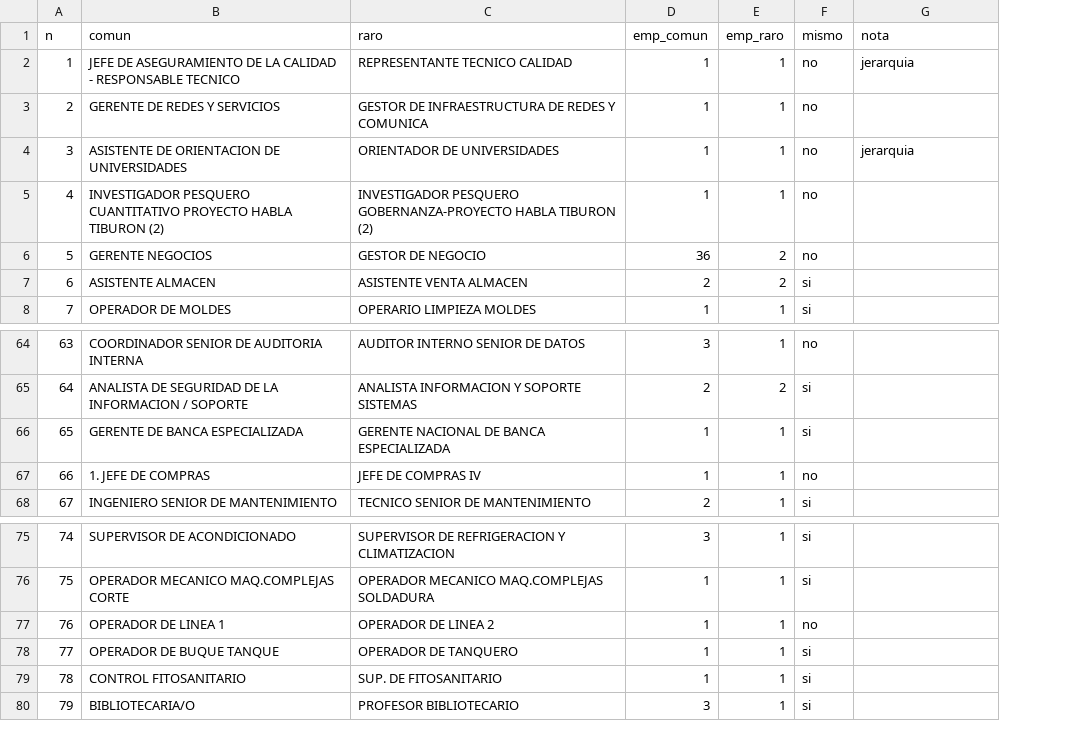
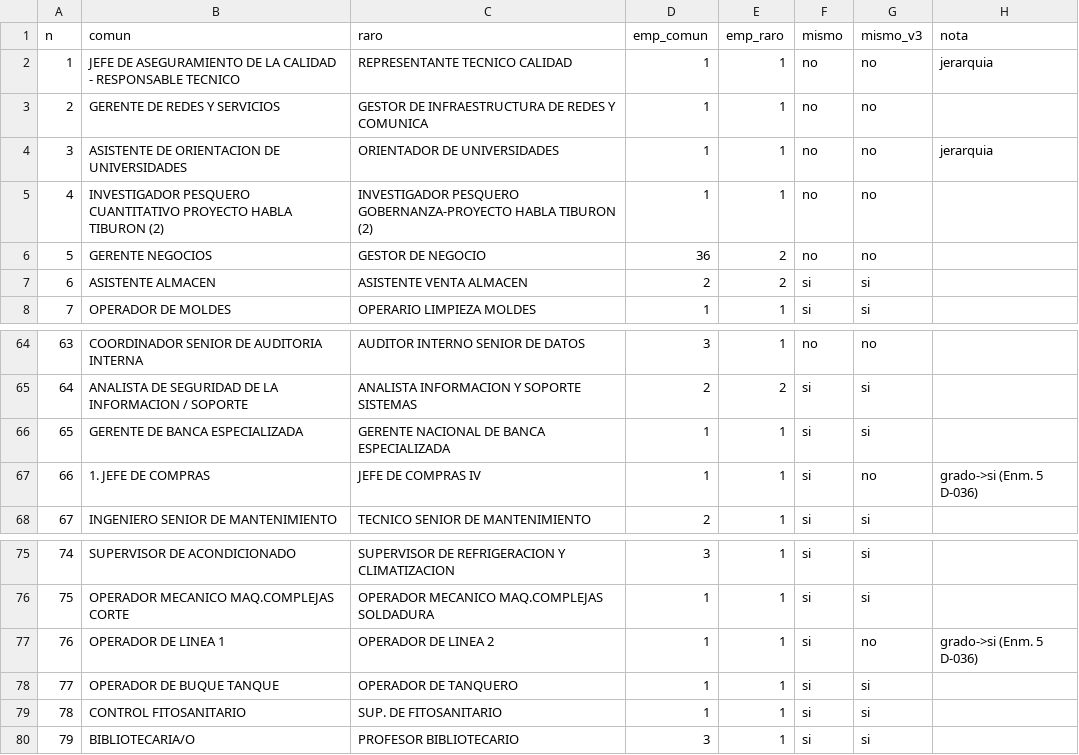
Before and after one commit to PabloAndresE/salary-benchmarking, a CSV file: research/experimentos/e2_nivel/salidas/18_para_juzgar.csv, drawn as a sheet; only a part is shown, gaps mark what is left out; addresses are those after the commit; the diff names each change by its address in the sheet, - before the commit and + after, or states it on an @@ line.

```diff
--- a/research/experimentos/e2_nivel/salidas/18_para_juzgar.csv
+++ b/research/experimentos/e2_nivel/salidas/18_para_juzgar.csv
+column G (mismo_v3), rows 2-8: no | no | no | no | no | si | si; rows 64-68: no | si | si | no | si; rows 75-80: si | si | no | si | si | si
-F67 (mismo): no
+F67 (mismo): si
-H67 (nota): (empty)
+H67 (nota): grado->si (Enm. 5 D-036)
-F77 (mismo): no
+F77 (mismo): si
-H77 (nota): (empty)
+H77 (nota): grado->si (Enm. 5 D-036)
```
Also changed, not shown: research/experimentos/e2_nivel/salidas/13e_para_juzgar.csv, research/experimentos/e2_nivel/salidas/20_para_juzgar.csv, 14 other files.
